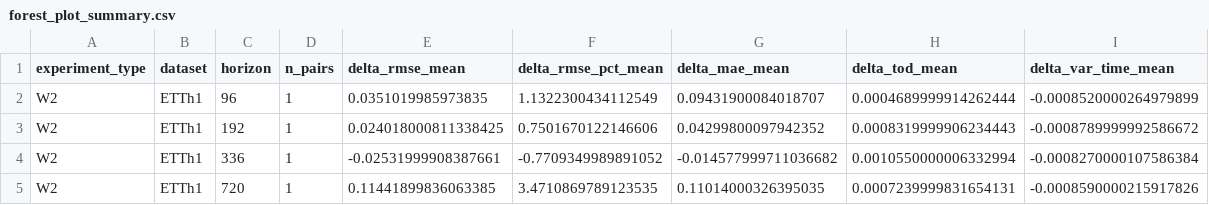
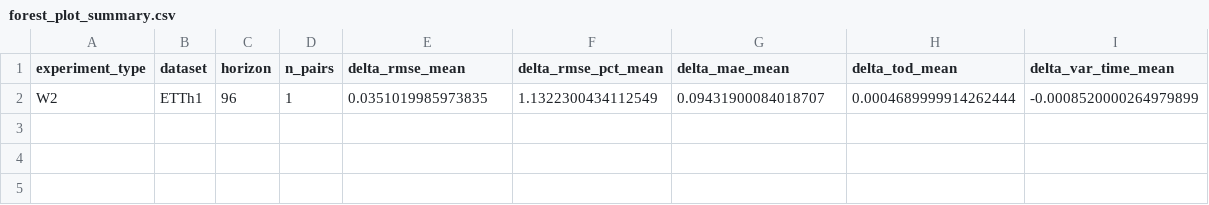
Before and after one commit to PolnareffPark/CTSF-W, a CSV file: results/results_W2/ETTh1/forest_plot/forest_plot_summary.csv, drawn as a sheet.

```diff
--- a/results/results_W2/ETTh1/forest_plot/forest_plot_summary.csv
+++ b/results/results_W2/ETTh1/forest_plot/forest_plot_summary.csv
@@ -2,4 +2 @@ experiment_type,dataset,horizon,n_pairs,delta_rmse_mean,delta_rmse_pct_mean,delt
 W2,ETTh1,96,1,0.0351019985973835,1.1322300434112549,0.09431900084018707,0.0004689999914262444,-0.0008520000264979899
-W2,ETTh1,192,1,0.024018000811338425,0.7501670122146606,0.04299800097942352,0.0008319999906234443,-0.0008789999992586672
-W2,ETTh1,336,1,-0.02531999908387661,-0.7709349989891052,-0.014577999711036682,0.0010550000006332994,-0.0008270000107586384
-W2,ETTh1,720,1,0.11441899836063385,3.4710869789123535,0.11014000326395035,0.0007239999831654131,-0.0008590000215917826
```
Also changed, not shown: results/results_W2.csv, results/results_W2/ETTh1/forest_plot/forest_plot_detail.csv, 7 other files.
